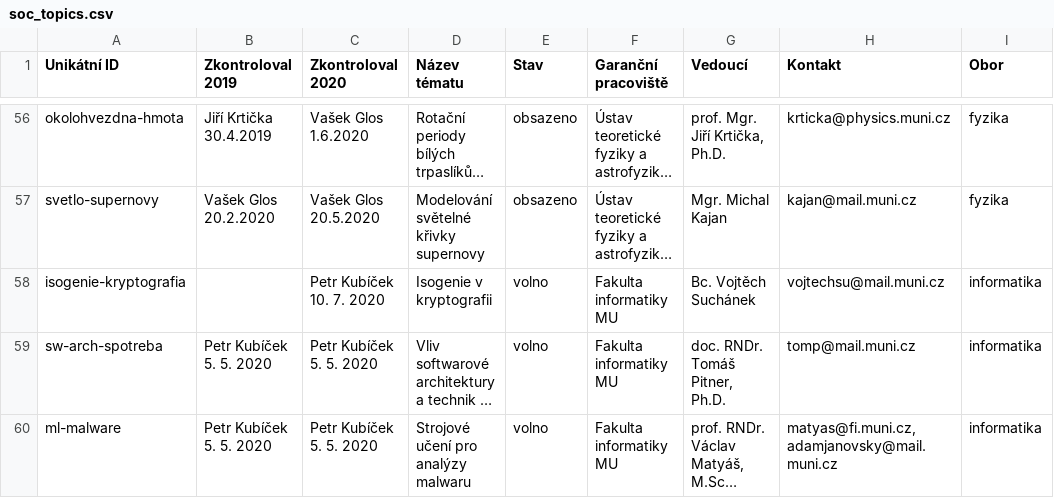
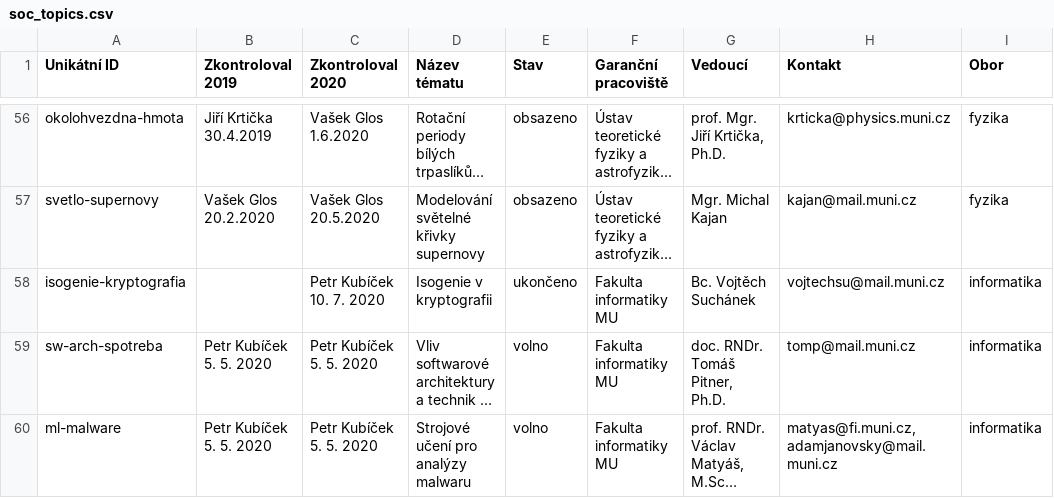
Before and after one commit to zverinec/prostredoskolaky-web, a CSV file: soc_topics.csv, drawn as a sheet; only a part is shown, gaps mark what is left out; long unchanged cells end in …; the diff names each change by its address in the sheet, - before the commit and + after, or states it on an @@ line.

Commit message:
Update SOC.

```diff
--- a/soc_topics.csv
+++ b/soc_topics.csv
-E58 (Stav): volno
+E58 (Stav): ukončeno
```
